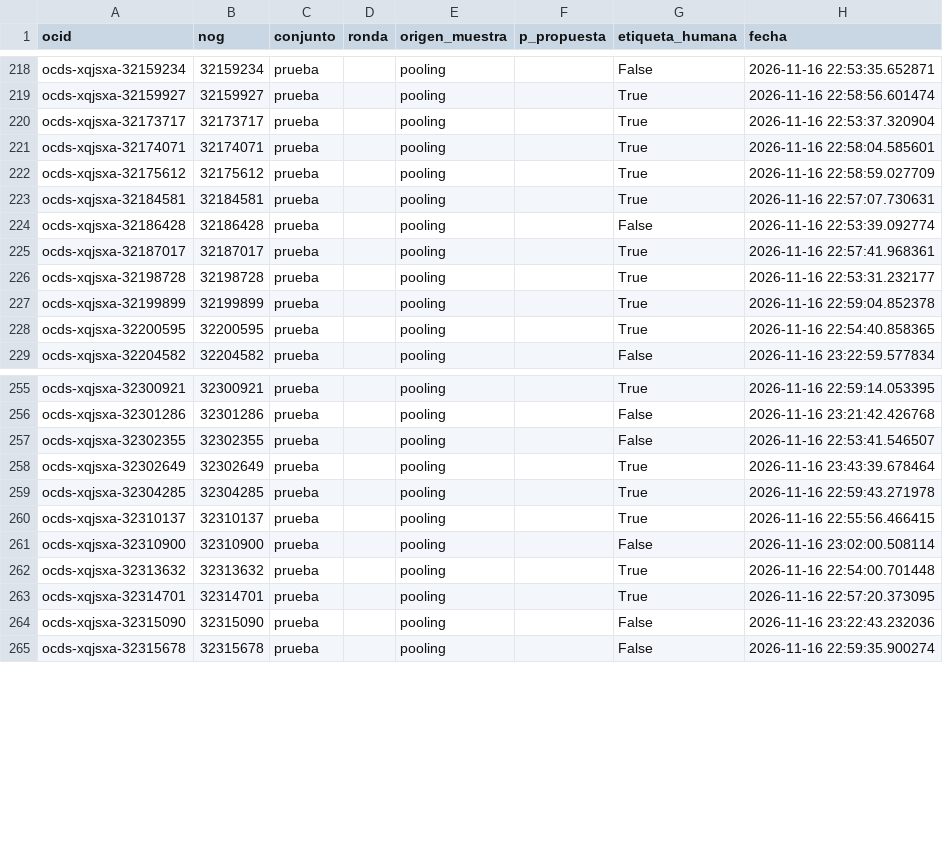
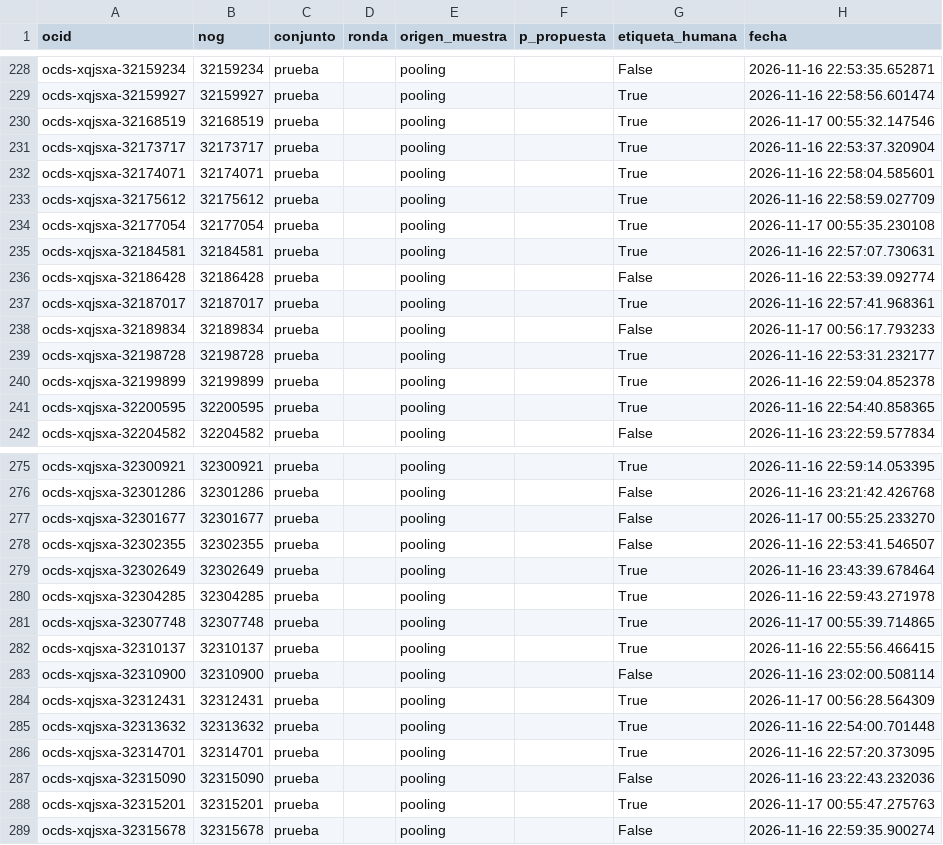
Before and after one commit to MrCifristo/NaturalLanguageProcessing, a CSV file: proyecto/etiquetas/etiquetas.csv, drawn as a sheet; only a part is shown, gaps mark what is left out; the diff covers the shown part only; the diff names each change by its address in the sheet, - before the commit and + after, or states it on an @@ line.

```diff
--- a/proyecto/etiquetas/etiquetas.csv
+++ b/proyecto/etiquetas/etiquetas.csv
+row 230: ocds-xqjsxa-32168519 | 32168519 | prueba |  | pooling |  | True | 2026-11-17 00:55:32.147546
+row 234: ocds-xqjsxa-32177054 | 32177054 | prueba |  | pooling |  | True | 2026-11-17 00:55:35.230108
+row 238: ocds-xqjsxa-32189834 | 32189834 | prueba |  | pooling |  | False | 2026-11-17 00:56:17.793233
+row 277: ocds-xqjsxa-32301677 | 32301677 | prueba |  | pooling |  | False | 2026-11-17 00:55:25.233270
+row 281: ocds-xqjsxa-32307748 | 32307748 | prueba |  | pooling |  | True | 2026-11-17 00:55:39.714865
+row 284: ocds-xqjsxa-32312431 | 32312431 | prueba |  | pooling |  | True | 2026-11-17 00:56:28.564309
+row 288: ocds-xqjsxa-32315201 | 32315201 | prueba |  | pooling |  | True | 2026-11-17 00:55:47.275763
```
Also changed, not shown: 17 added rows elsewhere in this file, 15 other files.
